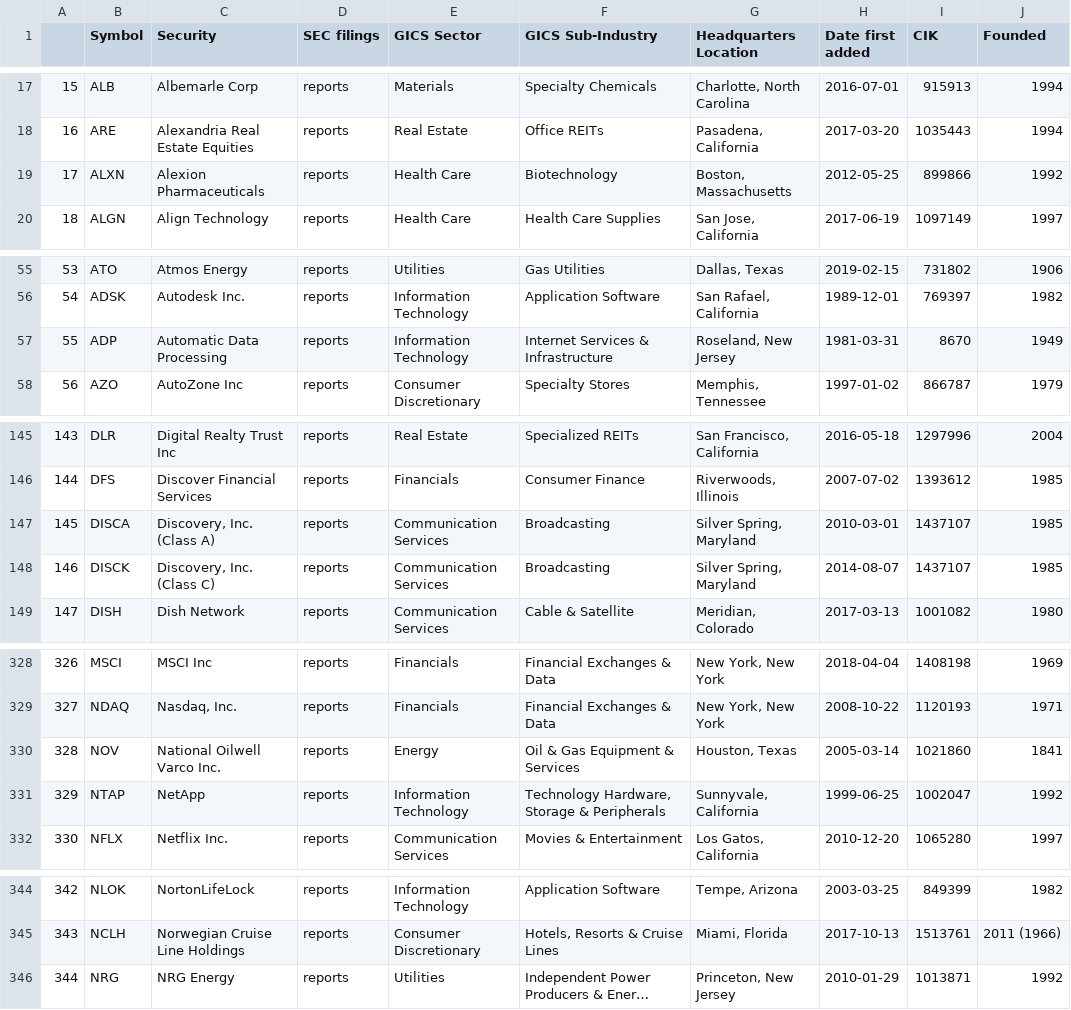
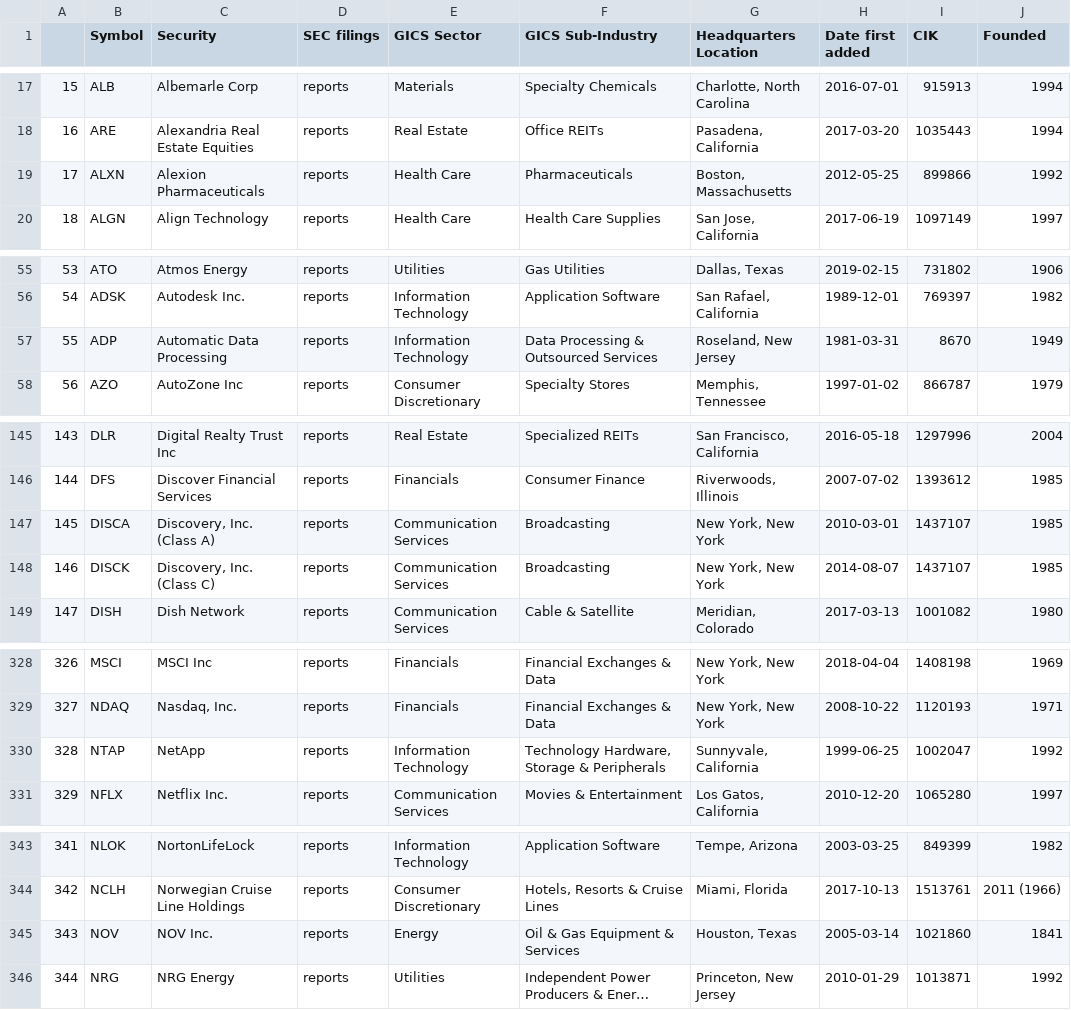
Before and after one commit to tngo0508/capstone_project, a CSV file: backend/stocks/webscraper/S&P500-Info.csv, drawn as a sheet; only a part is shown, gaps mark what is left out; long unchanged cells end in …; removed rows and columns are numbered as before the commit, all else as after; the diff covers the shown part only; the diff names each change by its address in the sheet, - before the commit and + after, or states it on an @@ line.

```diff
--- a/backend/stocks/webscraper/S&P500-Info.csv
+++ b/backend/stocks/webscraper/S&P500-Info.csv
-F19 (GICS Sub-Industry): Biotechnology
+F19 (GICS Sub-Industry): Pharmaceuticals
-F57 (GICS Sub-Industry): Internet Services & Infrastructure
+F57 (GICS Sub-Industry): Data Processing & Outsourced Services
-G147:G148 (Headquarters Location): Silver Spring, Maryland
+G147:G148 (Headquarters Location): New York, New York
-row 330: 328 | NOV | National Oilwell Varco Inc. | reports | Energy | Oil & Gas Equipment & Services | Houston, Texas | 2005-03-14 | 1021860 | 1841
@@ column A renumbered between rows 330 and 344 @@
+row 345: 343 | NOV | NOV Inc. | reports | Energy | Oil & Gas Equipment & Services | Houston, Texas | 2005-03-14 | 1021860 | 1841
```
Also changed, not shown: 4 edited cells elsewhere in this file, 7 other files.
